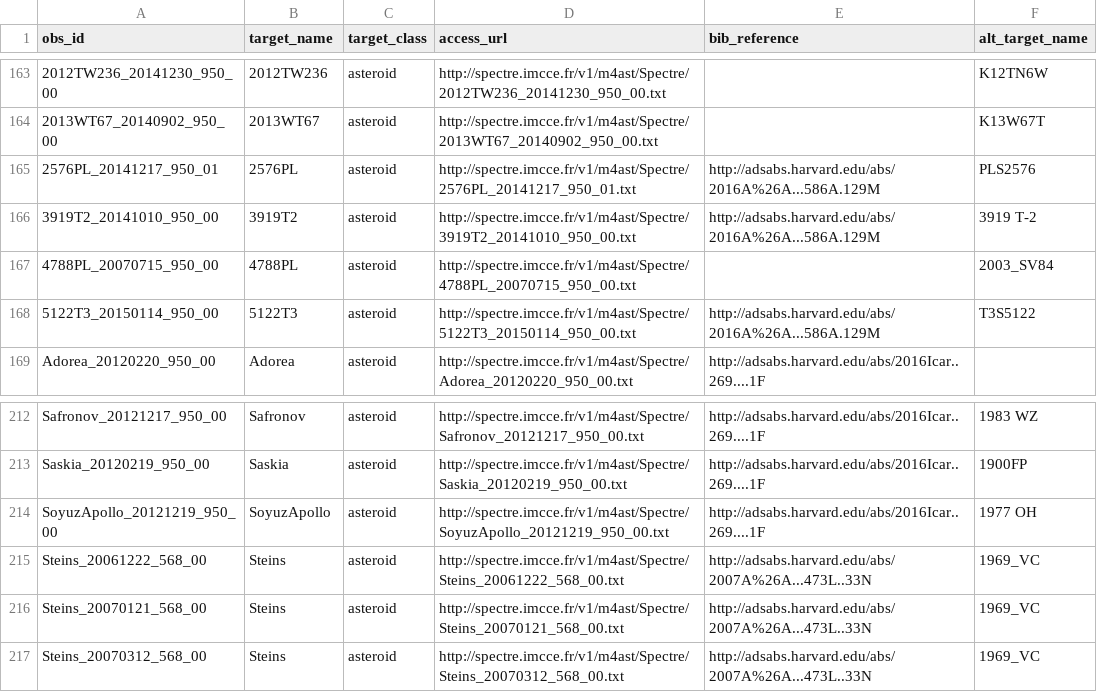
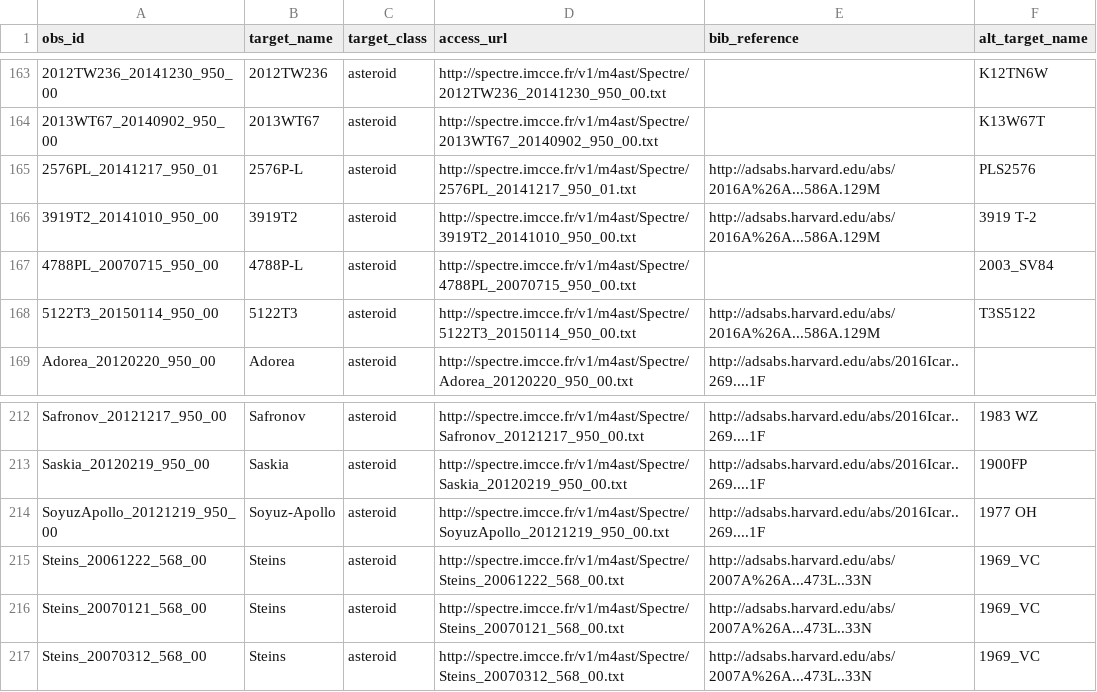
Before and after one commit to maxmahlke/classy, a CSV file: data/m4ast/m4ast.csv, drawn as a sheet; only a part is shown, gaps mark what is left out.

Commit message:
Fix target names in M4AST database

```diff
--- a/data/m4ast/m4ast.csv
+++ b/data/m4ast/m4ast.csv
@@ -164,5 +164,5 @@ obs_id,target_name,target_class,access_url,bib_reference,alt_target_name
 2013WT67_20140902_950_00,2013WT67,asteroid,http://spectre.imcce.fr/v1/m4ast/Spectre/2013WT67_20140902_950_00.txt,,K13W67T
-2576PL_20141217_950_01,2576PL,asteroid,http://spectre.imcce.fr/v1/m4ast/Spectre/2576PL_20141217_950_01.txt,http://adsabs.harvard.edu/abs/2016A%26A...586A.129M,PLS2576
+2576PL_20141217_950_01,2576P-L,asteroid,http://spectre.imcce.fr/v1/m4ast/Spectre/2576PL_20141217_950_01.txt,http://adsabs.harvard.edu/abs/2016A%26A...586A.129M,PLS2576
 3919T2_20141010_950_00,3919T2,asteroid,http://spectre.imcce.fr/v1/m4ast/Spectre/3919T2_20141010_950_00.txt,http://adsabs.harvard.edu/abs/2016A%26A...586A.129M,3919 T-2
-4788PL_20070715_950_00,4788PL,asteroid,http://spectre.imcce.fr/v1/m4ast/Spectre/4788PL_20070715_950_00.txt,,2003_SV84
+4788PL_20070715_950_00,4788P-L,asteroid,http://spectre.imcce.fr/v1/m4ast/Spectre/4788PL_20070715_950_00.txt,,2003_SV84
 5122T3_20150114_950_00,5122T3,asteroid,http://spectre.imcce.fr/v1/m4ast/Spectre/5122T3_20150114_950_00.txt,http://adsabs.harvard.edu/abs/2016A%26A...586A.129M,T3S5122
@@ -213,3 +213,3 @@ Safronov_20121217_950_00,Safronov,asteroid,http://spectre.imcce.fr/v1/m4ast/Spec
 Saskia_20120219_950_00,Saskia,asteroid,http://spectre.imcce.fr/v1/m4ast/Spectre/Saskia_20120219_950_00.txt,http://adsabs.harvard.edu/abs/2016Icar..269....1F,1900FP
-SoyuzApollo_20121219_950_00,SoyuzApollo,asteroid,http://spectre.imcce.fr/v1/m4ast/Spectre/SoyuzApollo_20121219_950_00.txt,http://adsabs.harvard.edu/abs/2016Icar..269....1F,1977 OH
+SoyuzApollo_20121219_950_00,Soyuz-Apollo,asteroid,http://spectre.imcce.fr/v1/m4ast/Spectre/SoyuzApollo_20121219_950_00.txt,http://adsabs.harvard.edu/abs/2016Icar..269....1F,1977 OH
 Steins_20061222_568_00,Steins,asteroid,http://spectre.imcce.fr/v1/m4ast/Spectre/Steins_20061222_568_00.txt,http://adsabs.harvard.edu/abs/2007A%26A...473L..33N,1969_VC
```
